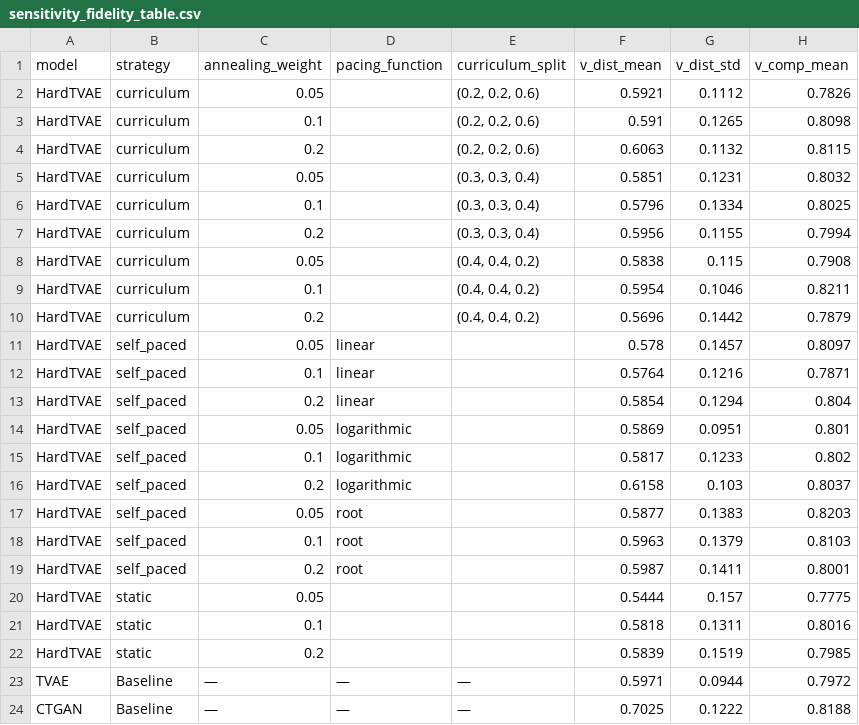
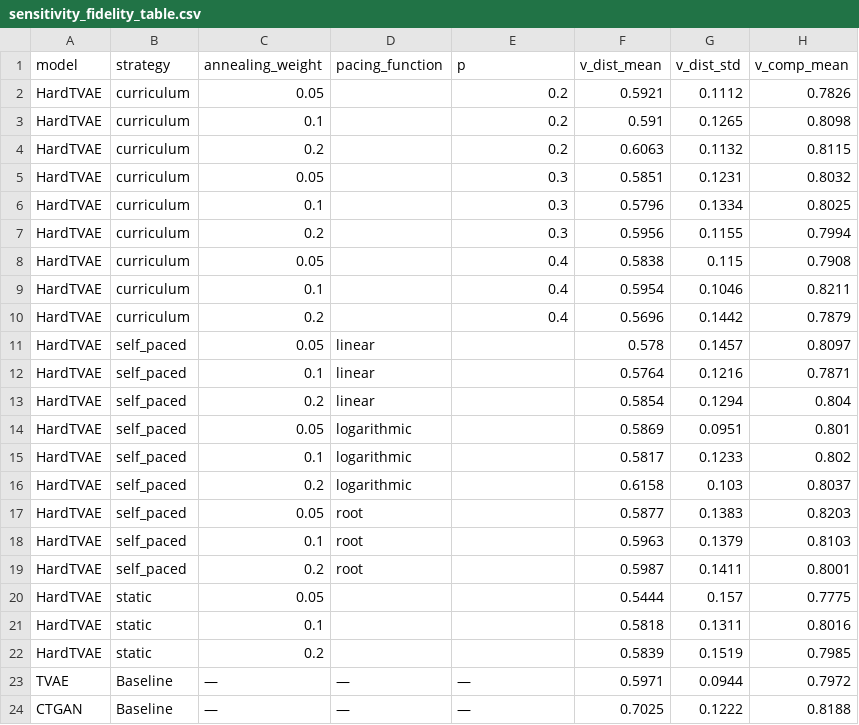
Before and after one commit to Bouka12/HardTVAE, a CSV file: docs/data/sensitivity_fidelity_table.csv, drawn as a sheet; only a part is shown; the diff names each change by its address in the sheet, - before the commit and + after, or states it on an @@ line.

```diff
--- a/docs/data/sensitivity_fidelity_table.csv
+++ b/docs/data/sensitivity_fidelity_table.csv
-E1: curriculum_split
+E1: p
-E2:E4 (p): (0.2, 0.2, 0.6)
+E2:E4 (p): 0.2
-E5:E7 (p): (0.3, 0.3, 0.4)
+E5:E7 (p): 0.3
-E8:E10 (p): (0.4, 0.4, 0.2)
+E8:E10 (p): 0.4
```
Also changed, not shown: docs/data/sensitivity_utility_table.csv, 1 other file.
